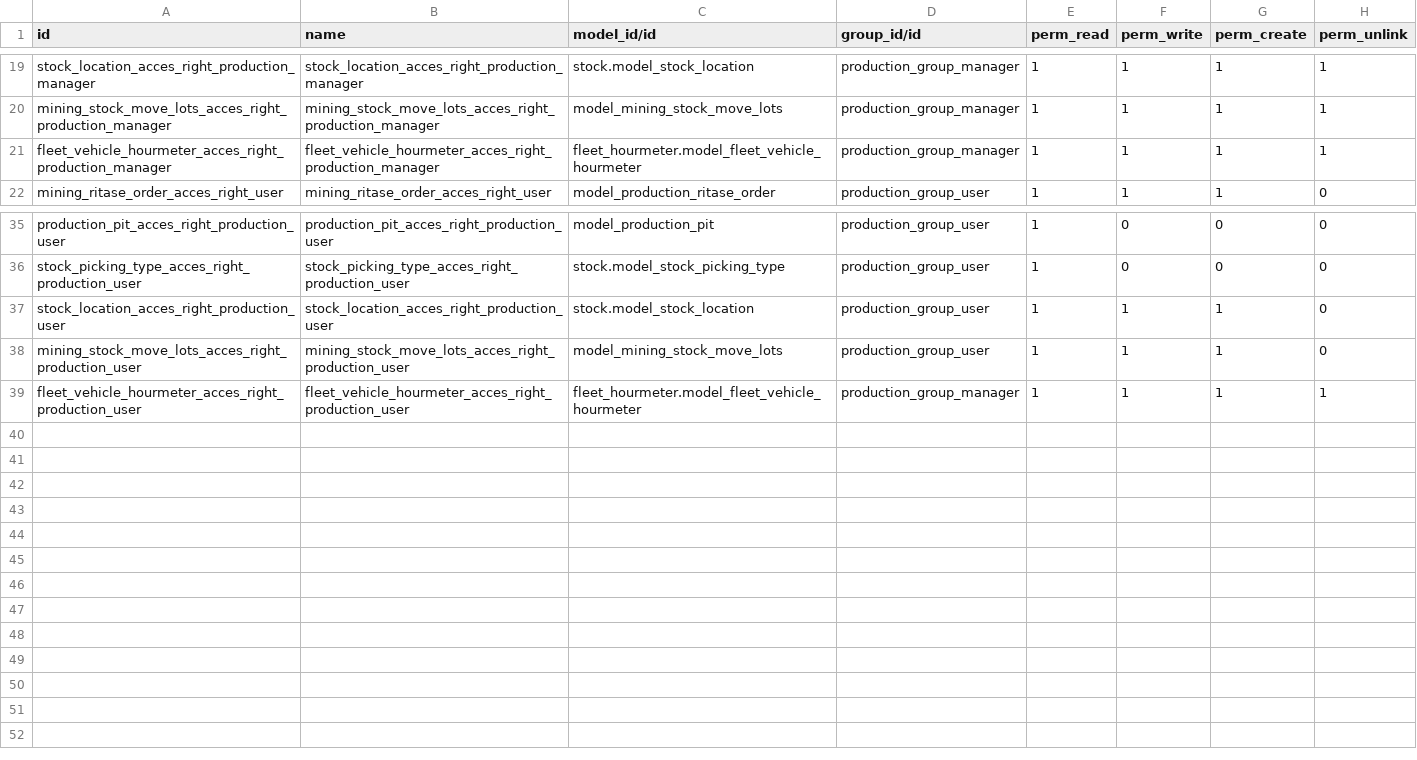
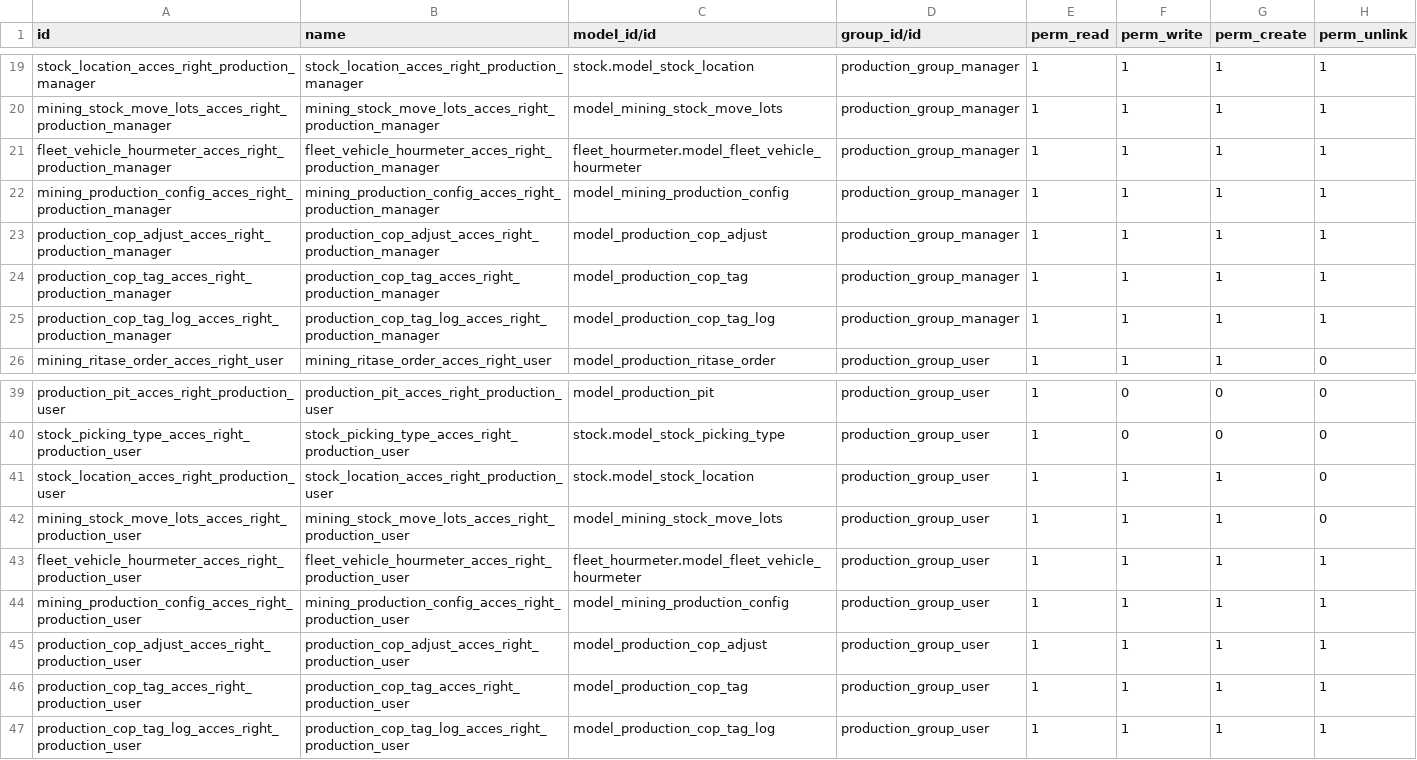
Before and after one commit to madukubah/mining_production, a CSV file: security/ir.model.access.csv, drawn as a sheet; only a part is shown, gaps mark what is left out.

```diff
--- a/security/ir.model.access.csv
+++ b/security/ir.model.access.csv
@@ -21,2 +21,6 @@ mining_stock_move_lots_acces_right_production_manager,mining_stock_move_lots_acc
 fleet_vehicle_hourmeter_acces_right_production_manager,fleet_vehicle_hourmeter_acces_right_production_manager,fleet_hourmeter.model_fleet_vehicle_hourmeter,production_group_manager,1,1,1,1
+mining_production_config_acces_right_production_manager,mining_production_config_acces_right_production_manager,model_mining_production_config,production_group_manager,1,1,1,1
+production_cop_adjust_acces_right_production_manager,production_cop_adjust_acces_right_production_manager,model_production_cop_adjust,production_group_manager,1,1,1,1
+production_cop_tag_acces_right_production_manager,production_cop_tag_acces_right_production_manager,model_production_cop_tag,production_group_manager,1,1,1,1
+production_cop_tag_log_acces_right_production_manager,production_cop_tag_log_acces_right_production_manager,model_production_cop_tag_log,production_group_manager,1,1,1,1
 mining_ritase_order_acces_right_user,mining_ritase_order_acces_right_user,model_production_ritase_order,production_group_user,1,1,1,0
@@ -38,2 +42,6 @@ stock_location_acces_right_production_user,stock_location_acces_right_production
 mining_stock_move_lots_acces_right_production_user,mining_stock_move_lots_acces_right_production_user,model_mining_stock_move_lots,production_group_user,1,1,1,0
-fleet_vehicle_hourmeter_acces_right_production_user,fleet_vehicle_hourmeter_acces_right_production_user,fleet_hourmeter.model_fleet_vehicle_hourmeter,production_group_manager,1,1,1,1
+fleet_vehicle_hourmeter_acces_right_production_user,fleet_vehicle_hourmeter_acces_right_production_user,fleet_hourmeter.model_fleet_vehicle_hourmeter,production_group_user,1,1,1,1
+mining_production_config_acces_right_production_user,mining_production_config_acces_right_production_user,model_mining_production_config,production_group_user,1,1,1,1
+production_cop_adjust_acces_right_production_user,production_cop_adjust_acces_right_production_user,model_production_cop_adjust,production_group_user,1,1,1,1
+production_cop_tag_acces_right_production_user,production_cop_tag_acces_right_production_user,model_production_cop_tag,production_group_user,1,1,1,1
+production_cop_tag_log_acces_right_production_user,production_cop_tag_log_acces_right_production_user,model_production_cop_tag_log,production_group_user,1,1,1,1
```
Also changed, not shown: 1 other file.
